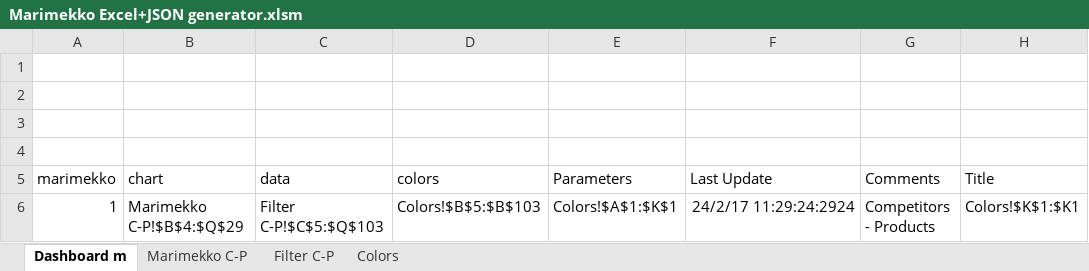
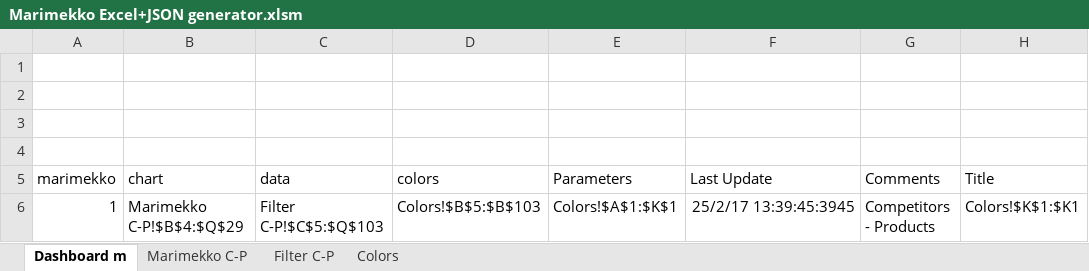
Before and after one commit to gbrault/businessgraphs, an Excel workbook: Marimekko Excel+JSON generator.xlsm, sheet Dashboard m, drawn as a sheet; only a part is shown; values as stored, in another font and other column widths than the file's, no borders; charts and pictures not drawn; the diff names each change by its address in the sheet, - before the commit and + after, or states it on an @@ line.

Commit message:
corrected decimalpoint transform

```diff
--- a/Marimekko Excel+JSON generator.xlsm (sheet Dashboard m)
+++ b/Marimekko Excel+JSON generator.xlsm (sheet Dashboard m)
-F6 (Last Update): 24/2/17 11:29:24:2924
+F6 (Last Update): 25/2/17 13:39:45:3945
```
Also changed, not shown: charts or pictures.
